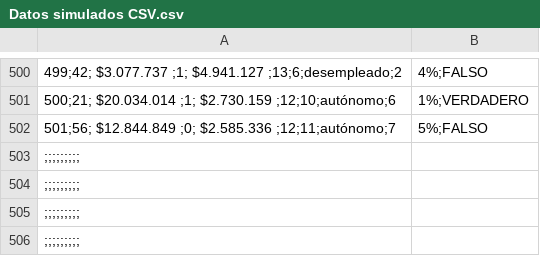
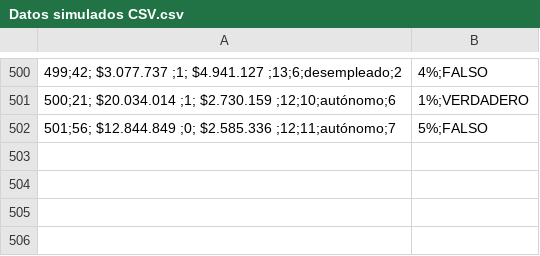
Before and after one commit to Fabiel764/basedatosbanco, a CSV file: Datos simulados CSV.csv, drawn as a sheet; only a part is shown, gaps mark what is left out.

Commit message:
Datos_simulados_CSV.csv

```diff
--- a/Datos simulados CSV.csv
+++ b/Datos simulados CSV.csv
@@ -502,5 +502 @@
 501;56; $12.844.849 ;0; $2.585.336 ;12;11;autónomo;7,5%;FALSO
-;;;;;;;;;
-;;;;;;;;;
-;;;;;;;;;
-;;;;;;;;;
```
